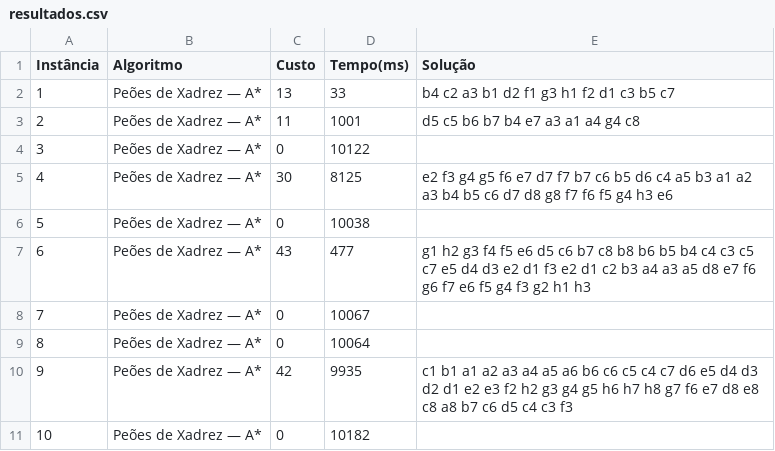
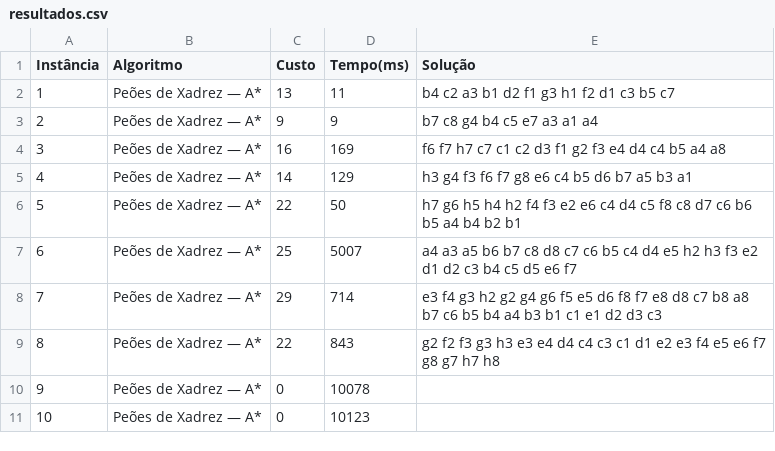
Before and after one commit to igorcostas/efolioai, a CSV file: resultados.csv, drawn as a sheet.

Commit message:
atual result

```diff
--- a/resultados.csv
+++ b/resultados.csv
@@ -1,11 +1,11 @@
 Instância;Algoritmo;Custo;Tempo(ms);Solução
-1;Peões de Xadrez — A*;13;33;b4 c2 a3 b1 d2 f1 g3 h1 f2 d1 c3 b5 c7
-2;Peões de Xadrez — A*;11;1001;d5 c5 b6 b7 b4 e7 a3 a1 a4 g4 c8
-3;Peões de Xadrez — A*;0;10122;
-4;Peões de Xadrez — A*;30;8125;e2 f3 g4 g5 f6 e7 d7 f7 b7 c6 b5 d6 c4 a5 b3 a1 a2 a3 b4 b5 c6 d7 d8 g8 f7 f6 f5 g4 h3 e6
-5;Peões de Xadrez — A*;0;10038;
-6;Peões de Xadrez — A*;43;477;g1 h2 g3 f4 f5 e6 d5 c6 b7 c8 b8 b6 b5 b4 c4 c3 c5 c7 e5 d4 d3 e2 d1 f3 e2 d1 c2 b3 a4 a3 a5 d8 e7 f6 g6 f7 e6 f5 g4 f3 g2 h1 h3
-7;Peões de Xadrez — A*;0;10067;
-8;Peões de Xadrez — A*;0;10064;
-9;Peões de Xadrez — A*;42;9935;c1 b1 a1 a2 a3 a4 a5 a6 b6 c6 c5 c4 c7 d6 e5 d4 d3 d2 d1 e2 e3 f2 h2 g3 g4 g5 h6 h7 h8 g7 f6 e7 d8 e8 c8 a8 b7 c6 d5 c4 c3 f3
-10;Peões de Xadrez — A*;0;10182;
+1;Peões de Xadrez — A*;13;11;b4 c2 a3 b1 d2 f1 g3 h1 f2 d1 c3 b5 c7
+2;Peões de Xadrez — A*;9;9;b7 c8 g4 b4 c5 e7 a3 a1 a4
+3;Peões de Xadrez — A*;16;169;f6 f7 h7 c7 c1 c2 d3 f1 g2 f3 e4 d4 c4 b5 a4 a8
+4;Peões de Xadrez — A*;14;129;h3 g4 f3 f6 f7 g8 e6 c4 b5 d6 b7 a5 b3 a1
+5;Peões de Xadrez — A*;22;50;h7 g6 h5 h4 h2 f4 f3 e2 e6 c4 d4 c5 f8 c8 d7 c6 b6 b5 a4 b4 b2 b1
+6;Peões de Xadrez — A*;25;5007;a4 a3 a5 b6 b7 c8 d8 c7 c6 b5 c4 d4 e5 h2 h3 f3 e2 d1 d2 c3 b4 c5 d5 e6 f7
+7;Peões de Xadrez — A*;29;714;e3 f4 g3 h2 g2 g4 g6 f5 e5 d6 f8 f7 e8 d8 c7 b8 a8 b7 c6 b5 b4 a4 b3 b1 c1 e1 d2 d3 c3
+8;Peões de Xadrez — A*;22;843;g2 f2 f3 g3 h3 e3 e4 d4 c4 c3 c1 d1 e2 e3 f4 e5 e6 f7 g8 g7 h7 h8
+9;Peões de Xadrez — A*;0;10078;
+10;Peões de Xadrez — A*;0;10123;
```
